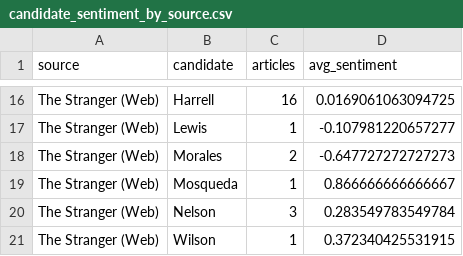
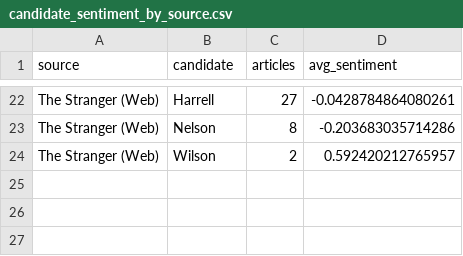
Before and after one commit to JPBradley3/NewspaperSentiment, a CSV file: candidate_sentiment_by_source.csv, drawn as a sheet; only a part is shown, gaps mark what is left out; the diff covers the shown part only.

Commit message:
Narrowing down focus of article scraper
Candidates narrowed to just mayoral. There was a visible symetry on the last set of plots that I want to investigate about the councilmember races. I will need to hold that off for later to focus on mayoral results and data validation while the tallies are being done.

NOTE: Kept to mayoral only until after race is validated.

```diff
--- a/candidate_sentiment_by_source.csv
+++ b/candidate_sentiment_by_source.csv
@@ -16,6 +22,3 @@
-"The Stranger (Web)","Harrell",16,0.0169061063094725
-"The Stranger (Web)","Lewis",1,-0.107981220657277
-"The Stranger (Web)","Morales",2,-0.647727272727273
-"The Stranger (Web)","Mosqueda",1,0.866666666666667
-"The Stranger (Web)","Nelson",3,0.283549783549784
-"The Stranger (Web)","Wilson",1,0.372340425531915
+"The Stranger (Web)","Harrell",27,-0.0428784864080261
+"The Stranger (Web)","Nelson",8,-0.203683035714286
+"The Stranger (Web)","Wilson",2,0.592420212765957
```
Also changed, not shown: 10 added rows, 4 removed rows and 18 edited cells elsewhere in this file, sentiment_by_source.csv, 7 other files.
